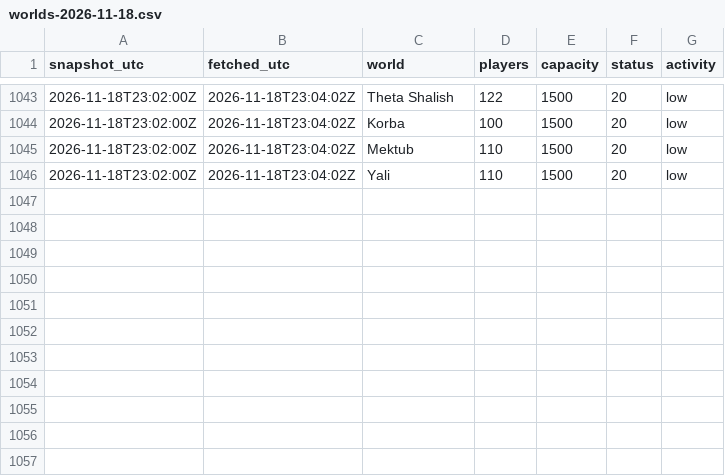
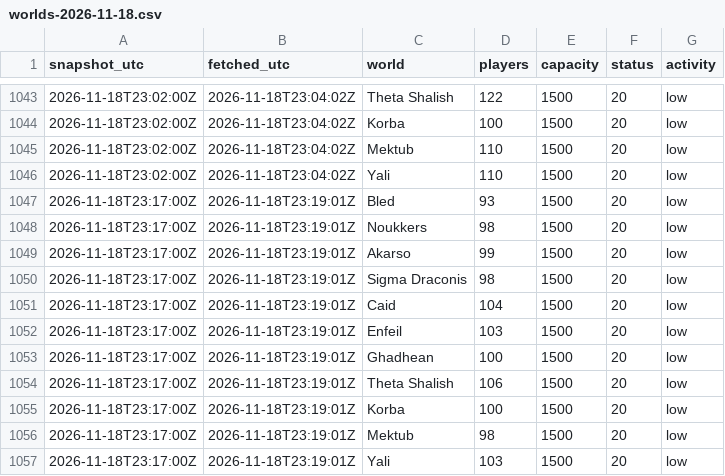
Before and after one commit to bboyhughes3fc-coder/dune-tracker-xbox, a CSV file: data/raw/worlds-2026-11-18.csv, drawn as a sheet; only a part is shown, gaps mark what is left out; the diff names each change by its address in the sheet, - before the commit and + after, or states it on an @@ line.

Commit message:
data: snapshot 2026-11-18T23:19Z

```diff
--- a/data/raw/worlds-2026-11-18.csv
+++ b/data/raw/worlds-2026-11-18.csv
+row 1047: 2026-11-18T23:17:00Z | 2026-11-18T23:19:01Z | Bled | 93 | 1500 | 20 | low
+row 1048: 2026-11-18T23:17:00Z | 2026-11-18T23:19:01Z | Noukkers | 98 | 1500 | 20 | low
+row 1049: 2026-11-18T23:17:00Z | 2026-11-18T23:19:01Z | Akarso | 99 | 1500 | 20 | low
+row 1050: 2026-11-18T23:17:00Z | 2026-11-18T23:19:01Z | Sigma Draconis | 98 | 1500 | 20 | low
+row 1051: 2026-11-18T23:17:00Z | 2026-11-18T23:19:01Z | Caid | 104 | 1500 | 20 | low
+row 1052: 2026-11-18T23:17:00Z | 2026-11-18T23:19:01Z | Enfeil | 103 | 1500 | 20 | low
+row 1053: 2026-11-18T23:17:00Z | 2026-11-18T23:19:01Z | Ghadhean | 100 | 1500 | 20 | low
+row 1054: 2026-11-18T23:17:00Z | 2026-11-18T23:19:01Z | Theta Shalish | 106 | 1500 | 20 | low
+row 1055: 2026-11-18T23:17:00Z | 2026-11-18T23:19:01Z | Korba | 100 | 1500 | 20 | low
+row 1056: 2026-11-18T23:17:00Z | 2026-11-18T23:19:01Z | Mektub | 98 | 1500 | 20 | low
+row 1057: 2026-11-18T23:17:00Z | 2026-11-18T23:19:01Z | Yali | 103 | 1500 | 20 | low
```
Also changed, not shown: 4 other files.
